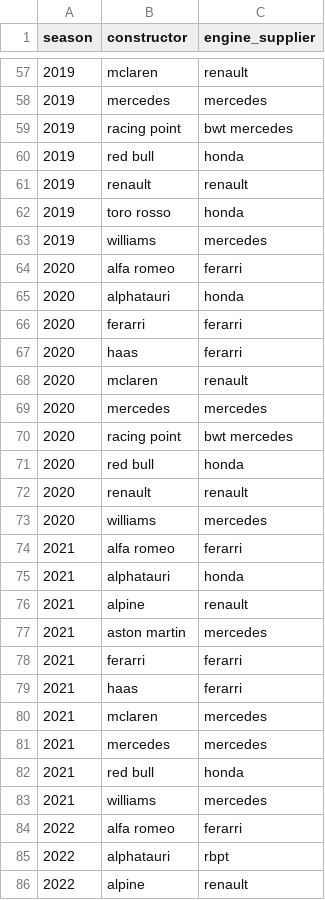
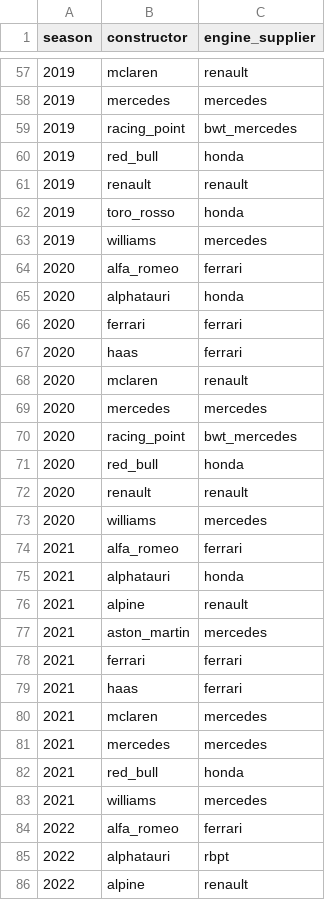
Before and after one commit to HaiderrX/CUNY-SPS-MSDS, a CSV file: DATA607/Projects/Final_Project/data/clean/hand-coded/engines.csv, drawn as a sheet; only a part is shown, gaps mark what is left out; the diff covers the shown part only.

```diff
--- a/DATA607/Projects/Final_Project/data/clean/hand-coded/engines.csv
+++ b/DATA607/Projects/Final_Project/data/clean/hand-coded/engines.csv
@@ -58,28 +58,28 @@
 2019,mercedes,mercedes
-2019,racing point,bwt mercedes
-2019,red bull,honda
+2019,racing_point,bwt_mercedes
+2019,red_bull,honda
 2019,renault,renault
-2019,toro rosso,honda
+2019,toro_rosso,honda
 2019,williams,mercedes
-2020,alfa romeo,ferarri
+2020,alfa_romeo,ferrari
 2020,alphatauri,honda
-2020,ferarri,ferarri
-2020,haas,ferarri
+2020,ferrari,ferrari
+2020,haas,ferrari
 2020,mclaren,renault
 2020,mercedes,mercedes
-2020,racing point,bwt mercedes
-2020,red bull,honda
+2020,racing_point,bwt_mercedes
+2020,red_bull,honda
 2020,renault,renault
 2020,williams,mercedes
-2021,alfa romeo,ferarri
+2021,alfa_romeo,ferrari
 2021,alphatauri,honda
 2021,alpine,renault
-2021,aston martin,mercedes
-2021,ferarri,ferarri
-2021,haas,ferarri
+2021,aston_martin,mercedes
+2021,ferrari,ferrari
+2021,haas,ferrari
 2021,mclaren,mercedes
 2021,mercedes,mercedes
-2021,red bull,honda
+2021,red_bull,honda
 2021,williams,mercedes
-2022,alfa romeo,ferarri
+2022,alfa_romeo,ferrari
 2022,alphatauri,rbpt
```
Also changed, not shown: 84 edited cells elsewhere in this file, DATA607/Projects/Final_Project/data/clean/hand-coded/eras.csv.
